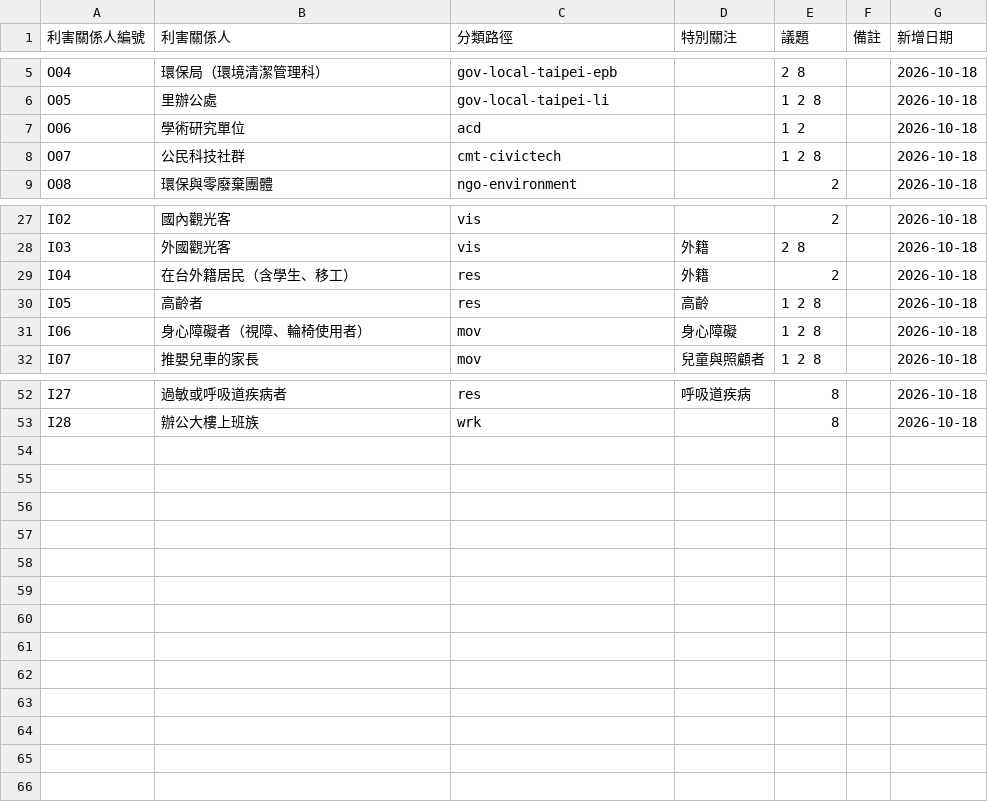
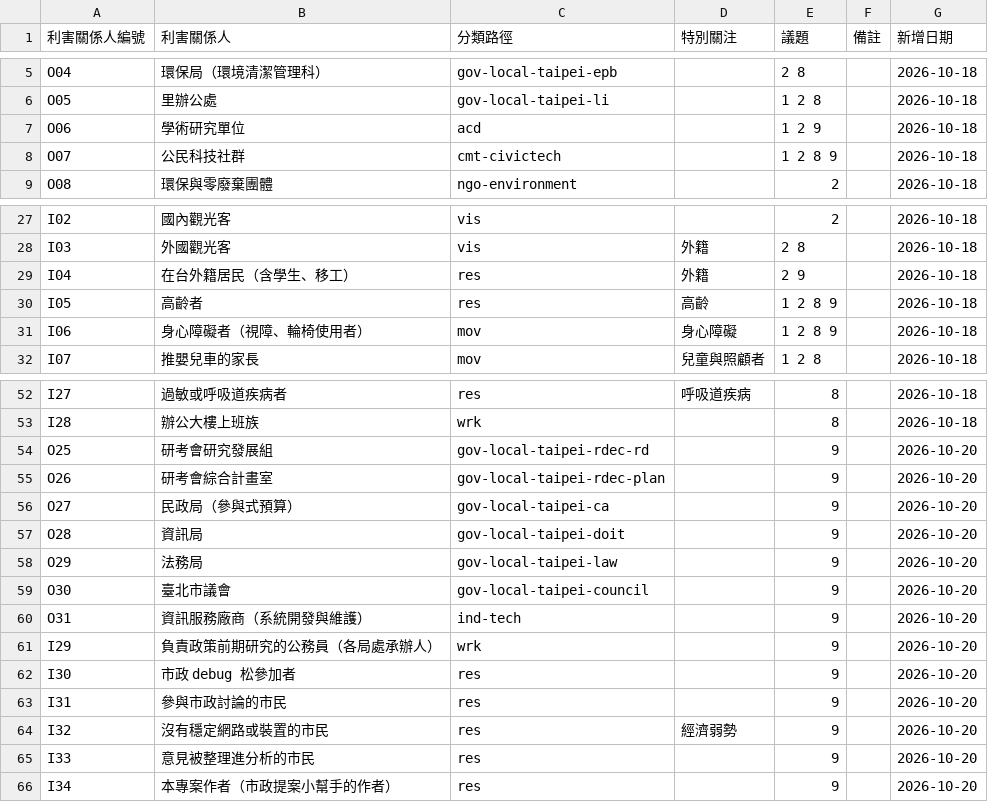
Before and after one commit to ETBlue/pumadebugthon, a CSV file: analysis/data/stakeholders.csv, drawn as a sheet; only a part is shown, gaps mark what is left out.

```diff
--- a/analysis/data/stakeholders.csv
+++ b/analysis/data/stakeholders.csv
@@ -6,4 +6,4 @@ O04,環保局（環境清潔管理科）,gov-local-taipei-epb,,2 8,,2026-10-18
 O05,里辦公處,gov-local-taipei-li,,1 2 8,,2026-10-18
-O06,學術研究單位,acd,,1 2,,2026-10-18
-O07,公民科技社群,cmt-civictech,,1 2 8,,2026-10-18
+O06,學術研究單位,acd,,1 2 9,,2026-10-18
+O07,公民科技社群,cmt-civictech,,1 2 8 9,,2026-10-18
 O08,環保與零廢棄團體,ngo-environment,,2,,2026-10-18
@@ -28,5 +28,5 @@ I02,國內觀光客,vis,,2,,2026-10-18
 I03,外國觀光客,vis,外籍,2 8,,2026-10-18
-I04,在台外籍居民（含學生、移工）,res,外籍,2,,2026-10-18
-I05,高齡者,res,高齡,1 2 8,,2026-10-18
-I06,身心障礙者（視障、輪椅使用者）,mov,身心障礙,1 2 8,,2026-10-18
+I04,在台外籍居民（含學生、移工）,res,外籍,2 9,,2026-10-18
+I05,高齡者,res,高齡,1 2 8 9,,2026-10-18
+I06,身心障礙者（視障、輪椅使用者）,mov,身心障礙,1 2 8 9,,2026-10-18
 I07,推嬰兒車的家長,mov,兒童與照顧者,1 2 8,,2026-10-18
@@ -53 +53,14 @@ I27,過敏或呼吸道疾病者,res,呼吸道疾病,8,,2026-10-18
 I28,辦公大樓上班族,wrk,,8,,2026-10-18
+O25,研考會研究發展組,gov-local-taipei-rdec-rd,,9,,2026-10-20
+O26,研考會綜合計畫室,gov-local-taipei-rdec-plan,,9,,2026-10-20
+O27,民政局（參與式預算）,gov-local-taipei-ca,,9,,2026-10-20
+O28,資訊局,gov-local-taipei-doit,,9,,2026-10-20
+O29,法務局,gov-local-taipei-law,,9,,2026-10-20
+O30,臺北市議會,gov-local-taipei-council,,9,,2026-10-20
+O31,資訊服務廠商（系統開發與維護）,ind-tech,,9,,2026-10-20
+I29,負責政策前期研究的公務員（各局處承辦人）,wrk,,9,,2026-10-20
+I30,市政 debug 松參加者,res,,9,,2026-10-20
+I31,參與市政討論的市民,res,,9,,2026-10-20
+I32,沒有穩定網路或裝置的市民,res,經濟弱勢,9,,2026-10-20
+I33,意見被整理進分析的市民,res,,9,,2026-10-20
+I34,本專案作者（市政提案小幫手的作者）,res,,9,,2026-10-20
```
Also changed, not shown: analysis/data/issues.csv, analysis/data/path-labels.csv, 10 other files.
